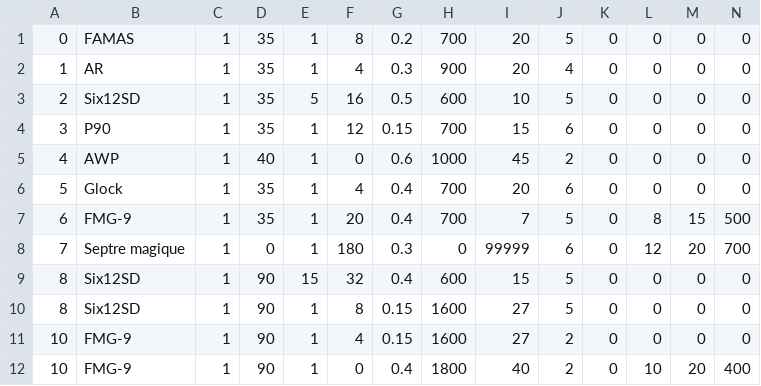
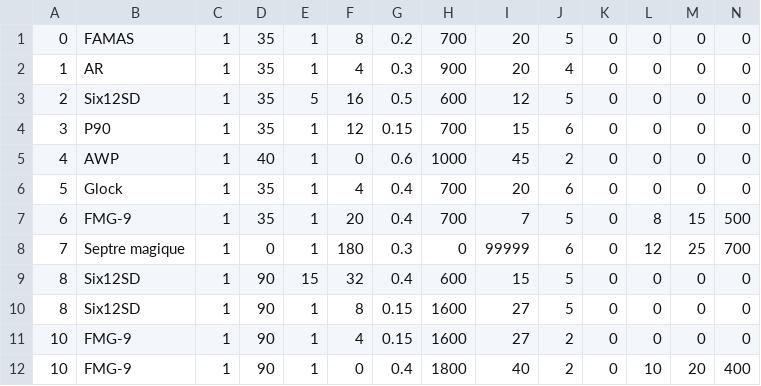
Before and after one commit to Itreza2/Lone-Stick-Shooter, a CSV file: files/weapons.csv, drawn as a sheet.

```diff
--- a/files/weapons.csv
+++ b/files/weapons.csv
@@ -2,3 +2,3 @@
 1,AR,1,35,1,4,0.3,900,20,4,0,0,0,0
-2,Six12SD,1,35,5,16,0.5,600,10,5,0,0,0,0
+2,Six12SD,1,35,5,16,0.5,600,12,5,0,0,0,0
 3,P90,1,35,1,12,0.15,700,15,6,0,0,0,0
@@ -7,3 +7,3 @@
 6,FMG-9,1,35,1,20,0.4,700,7,5,0,8,15,500
-7,Septre magique,1,0,1,180,0.3,0,99999,6,0,12,20,700
+7,Septre magique,1,0,1,180,0.3,0,99999,6,0,12,25,700
 8,Six12SD,1,90,15,32,0.4,600,15,5,0,0,0,0
```
Also changed, not shown: 2 other files.
